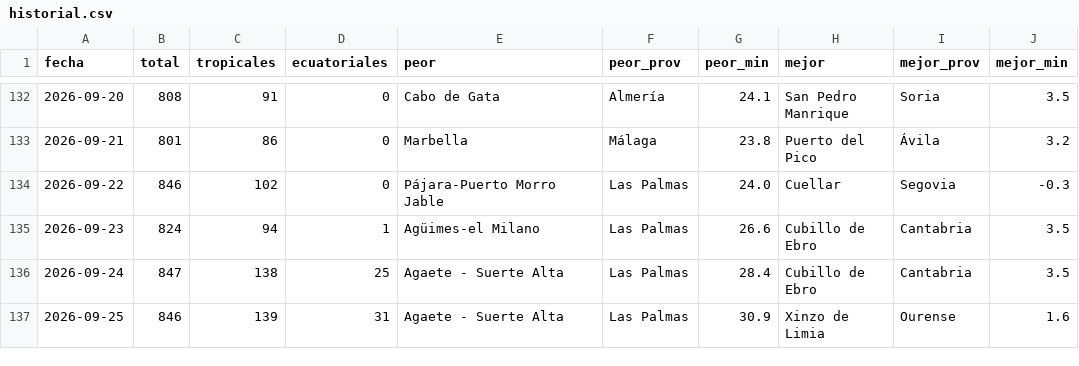
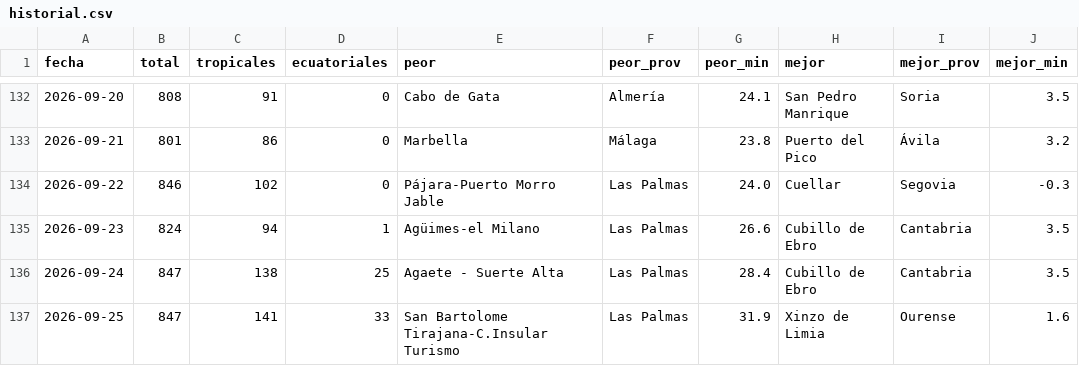
Before and after one commit to prestigyo/refugio-climatico, a CSV file: docs/parte/historial.csv, drawn as a sheet; only a part is shown, gaps mark what is left out.

```diff
--- a/docs/parte/historial.csv
+++ b/docs/parte/historial.csv
@@ -136,2 +136,2 @@ fecha,total,tropicales,ecuatoriales,peor,peor_prov,peor_min,mejor,mejor_prov,mej
 2026-09-24,847,138,25,Agaete - Suerte Alta,Las Palmas,28.4,Cubillo de Ebro,Cantabria,3.5
-2026-09-25,846,139,31,Agaete - Suerte Alta,Las Palmas,30.9,Xinzo de Limia,Ourense,1.6
+2026-09-25,847,141,33,San Bartolome Tirajana-C.Insular Turismo,Las Palmas,31.9,Xinzo de Limia,Ourense,1.6
```
Also changed, not shown: 6 other files.
